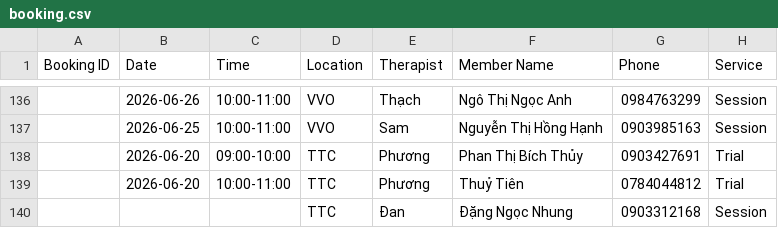
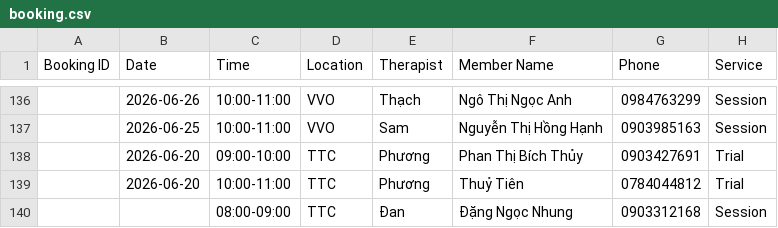
Before and after one commit to dtchien401/ProPhysio-Dashboard, a CSV file: booking.csv, drawn as a sheet; only a part is shown, gaps mark what is left out; the diff names each change by its address in the sheet, - before the commit and + after, or states it on an @@ line.

Commit message:
Auto upload booking.csv from Google Sheets

```diff
--- a/booking.csv
+++ b/booking.csv
-C140 (Time): (empty)
+C140 (Time): 08:00-09:00
```
